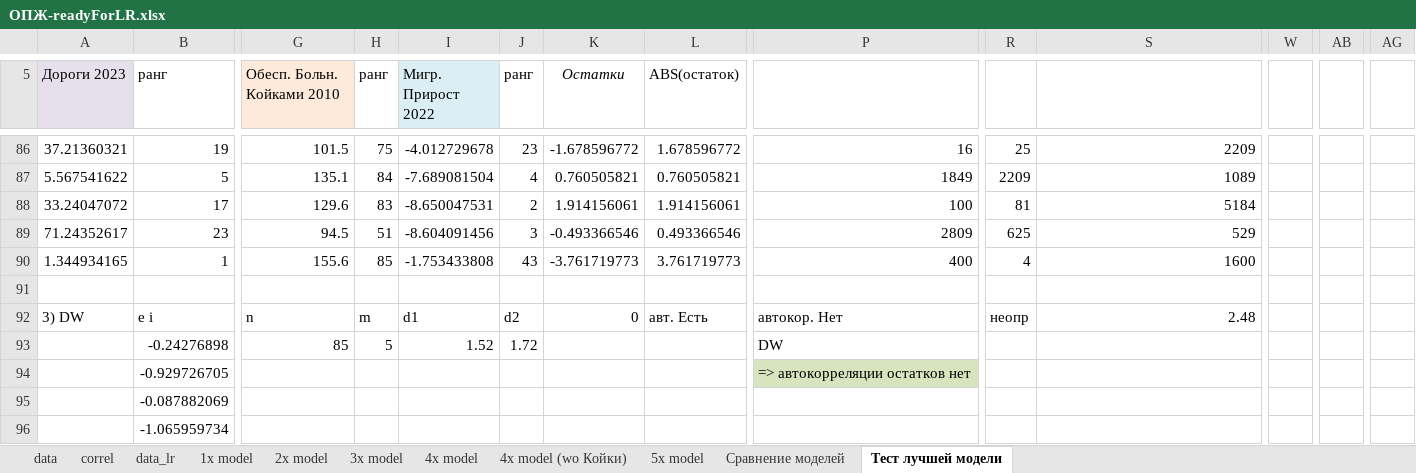
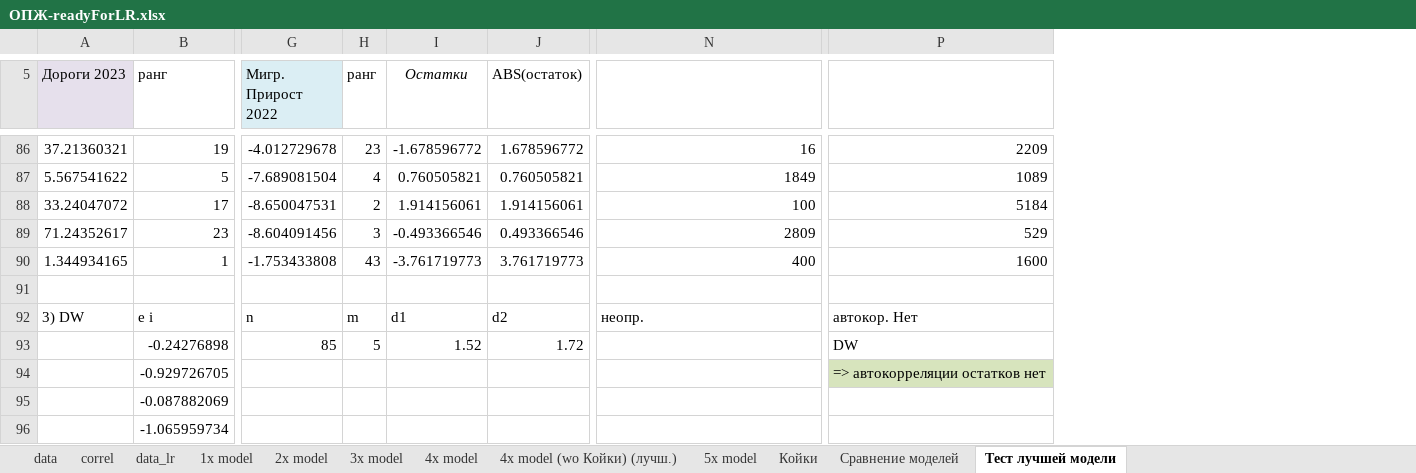
Before and after one commit to doniskis/LE_test, an Excel workbook: ОПЖ-readyForLR.xlsx, sheet Тест лучшей модели, drawn as a sheet; only a part is shown, gaps mark what is left out; values as stored, in another font and other column widths than the file's, no borders; removed rows and columns are numbered as before the commit, all else as after; the diff covers the shown part only; the diff names each change by its address in the sheet, - before the commit and + after, or states it on an @@ line.

```diff
--- a/ОПЖ-readyForLR.xlsx (sheet Тест лучшей модели)
+++ b/ОПЖ-readyForLR.xlsx (sheet Тест лучшей модели)
-sheet tab: 4x model (wo Койки)
+sheet tab: 4x model (wo Койки) (лучш.)
+sheet tab: Койки
-column G (Обесп. Больн. Койками 2010), rows 86-93: 101.5 | 135.1 | 129.6 | 94.5 | 155.6 |  | n | 85
-column H (ранг), rows 86-93: 75 | 84 | 83 | 51 | 85 |  | m | 5
-column R, rows 86-92: 25 | 2209 | 81 | 625 | 4 |  | неопр
-column W, empty
-column AB, empty
-column AG, empty
-G92 (Мигр. Прирост 2022): d1
+G92 (Мигр. Прирост 2022): n
-H92 (ранг): d2
+H92 (ранг): m
-I92 (Остатки): 0
+I92 (Остатки): d1
-J92 (ABS(остаток)): авт. Есть
+J92 (ABS(остаток)): d2
-N92: автокор. Нет
+N92: неопр.
-P92: 2.48
+P92: автокор. Нет
-G93 (Мигр. Прирост 2022): 1.52
+G93 (Мигр. Прирост 2022): 85
-H93 (ранг): 1.72
+H93 (ранг): 5
-I93 (Остатки): (empty)
+I93 (Остатки): 1.52
-J93 (ABS(остаток)): (empty)
+J93 (ABS(остаток)): 1.72
-N93: DW
+N93: (empty)
-P93: (empty)
+P93: DW
-N94: => автокорреляции остатков нет
+N94: (empty)
-N94 fill: #D7E4BD
+N94 fill: none
-P94: (empty)
+P94: => автокорреляции остатков нет
-P94 fill: none
+P94 fill: #D7E4BD
```
Also changed, not shown: 11 edited cells elsewhere in this sheet, formulas that keep their value, charts or pictures.
